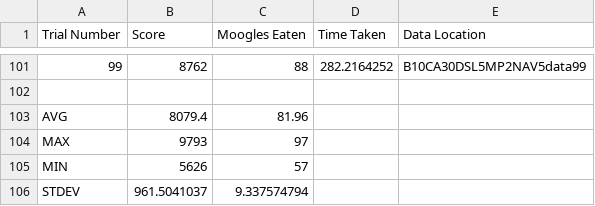
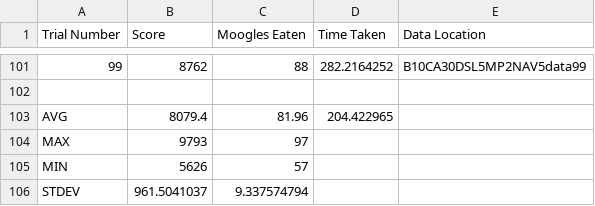
Before and after one commit to itchono/ESC190-snek, a TSV file: SnekRUDA/B10CA30DSL5MP2NAV5_output.tsv, drawn as a sheet; only a part is shown, gaps mark what is left out.

Commit message:
Update B10CA30DSL5MP2NAV5_output.tsv

```diff
--- a/SnekRUDA/B10CA30DSL5MP2NAV5_output.tsv
+++ b/SnekRUDA/B10CA30DSL5MP2NAV5_output.tsv
@@ -102,3 +102,3 @@ Trial Number	Score	Moogles Eaten	Time Taken	Data Location
 				
-AVG	8079.4	81.96		
+AVG	8079.4	81.96	204.422965	
 MAX	9793	97		
```
